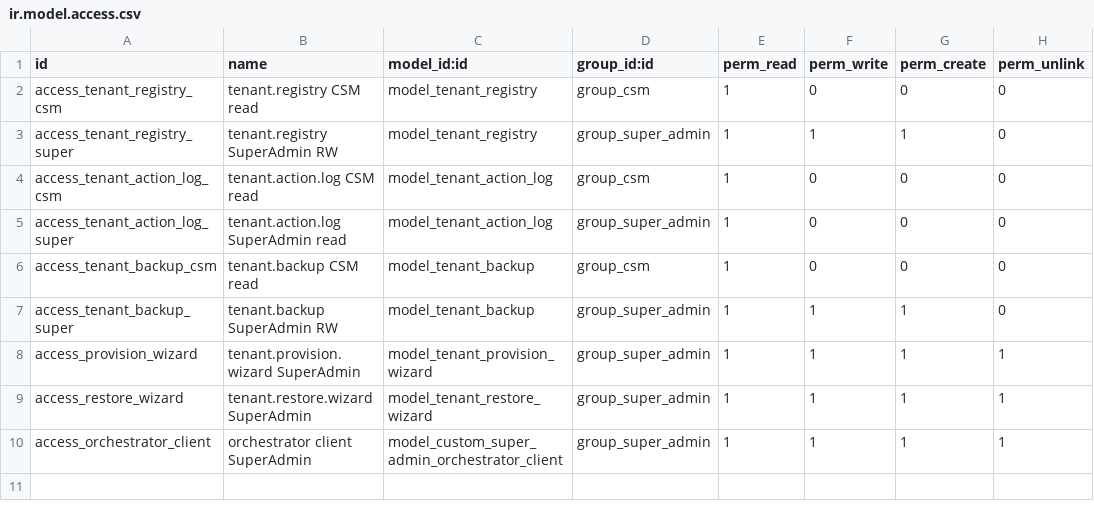
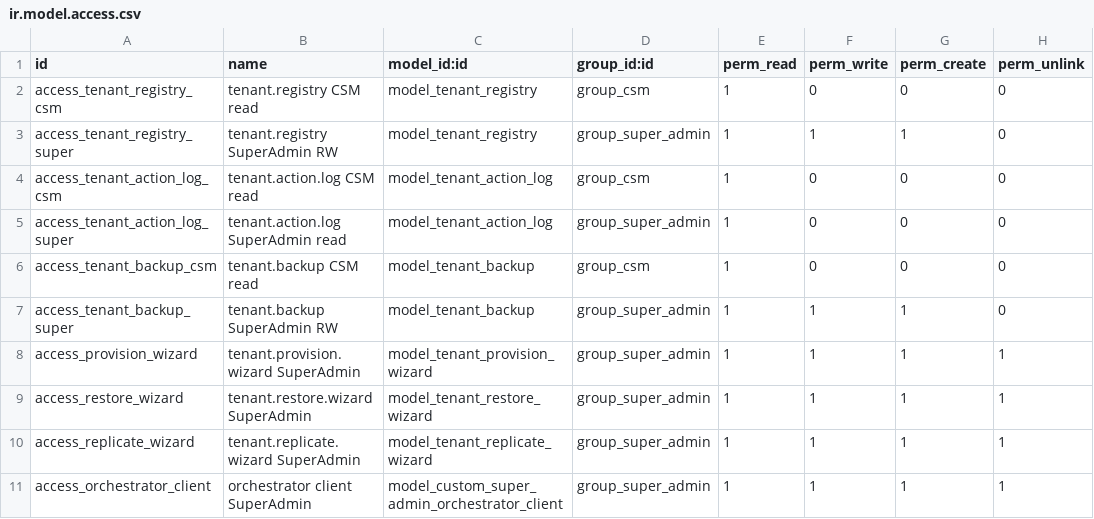
Before and after one commit to sarangrumah/odoo-platform, a CSV file: addons/verticals/custom_super_admin/security/ir.model.access.csv, drawn as a sheet; the diff names each change by its address in the sheet, - before the commit and + after, or states it on an @@ line.

```diff
--- a/addons/verticals/custom_super_admin/security/ir.model.access.csv
+++ b/addons/verticals/custom_super_admin/security/ir.model.access.csv
+row 10: access_replicate_wizard | tenant.replicate.wizard SuperAdmin | model_tenant_replicate_wizard | group_super_admin | 1 | 1 | 1 | 1
```
Also changed, not shown: 14 other files.
